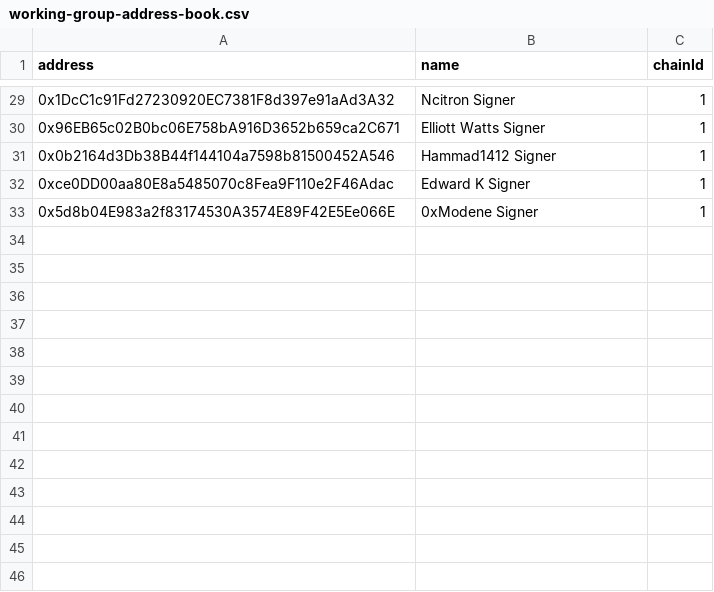
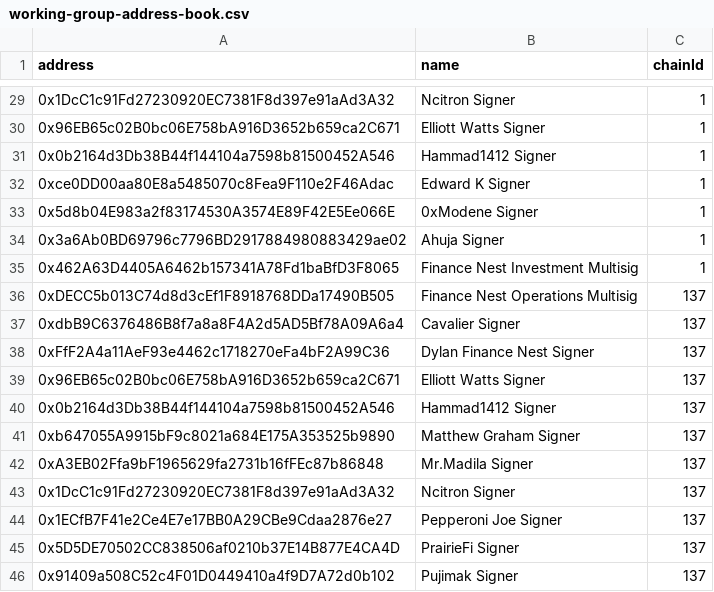
Before and after one commit to IndexCoop/address-book, a CSV file: working-group-address-book.csv, drawn as a sheet; only a part is shown, gaps mark what is left out.

Commit message:
IIP-111 & 112 Update
Ahuja signer, F.Nest Investment Mainnet Msig, F.Nest Operations Polygon Msig

```diff
--- a/working-group-address-book.csv
+++ b/working-group-address-book.csv
@@ -33 +33,14 @@ address,name,chainId
 0x5d8b04E983a2f83174530A3574E89F42E5Ee066E,0xModene Signer,1
+0x3a6Ab0BD69796c7796BD2917884980883429ae02,Ahuja Signer,1
+0x462A63D4405A6462b157341A78Fd1baBfD3F8065,Finance Nest Investment Multisig,1
+0xDECC5b013C74d8d3cEf1F8918768DDa17490B505,Finance Nest Operations Multisig,137
+0xdbB9C6376486B8f7a8a8F4A2d5AD5Bf78A09A6a4,Cavalier Signer,137
+0xFfF2A4a11AeF93e4462c1718270eFa4bF2A99C36,Dylan Finance Nest Signer,137
+0x96EB65c02B0bc06E758bA916D3652b659ca2C671,Elliott Watts Signer,137
+0x0b2164d3Db38B44f144104a7598b81500452A546,Hammad1412 Signer,137
+0xb647055A9915bF9c8021a684E175A353525b9890,Matthew Graham Signer,137
+0xA3EB02Ffa9bF1965629fa2731b16fFEc87b86848,Mr.Madila Signer,137
+0x1DcC1c91Fd27230920EC7381F8d397e91aAd3A32,Ncitron Signer,137
+0x1ECfB7F41e2Ce4E7e17BB0A29CBe9Cdaa2876e27,Pepperoni Joe Signer,137
+0x5D5DE70502CC838506af0210b37E14B877E4CA4D,PrairieFi Signer,137
+0x91409a508C52c4F01D0449410a4f9D7A72d0b102,Pujimak Signer,137
```
